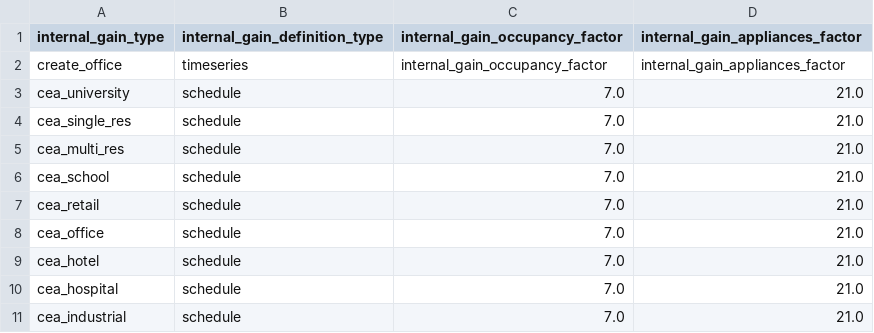
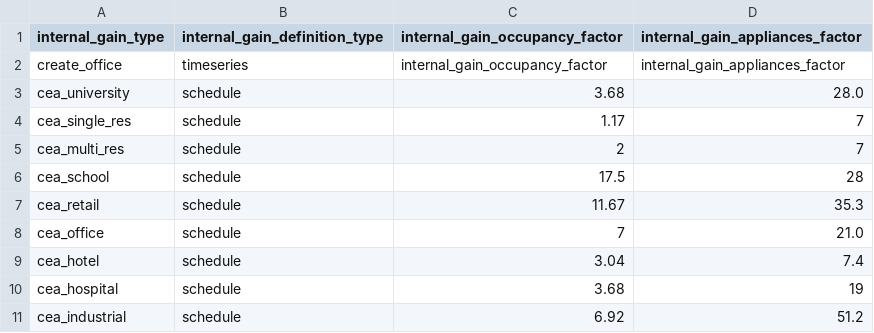
Before and after one commit to mesmo-dev/cobmo, a CSV file: data/internal_gain_types.csv, drawn as a sheet.

Commit message:
data: Fix CEA-based internal gain factors

```diff
--- a/data/internal_gain_types.csv
+++ b/data/internal_gain_types.csv
@@ -2,10 +2,10 @@ internal_gain_type,internal_gain_definition_type,internal_gain_occupancy_factor,
 create_office,timeseries,internal_gain_occupancy_factor,internal_gain_appliances_factor
-cea_university,schedule,7.0,21.0
-cea_single_res,schedule,7.0,21.0
-cea_multi_res,schedule,7.0,21.0
-cea_school,schedule,7.0,21.0
-cea_retail,schedule,7.0,21.0
-cea_office,schedule,7.0,21.0
-cea_hotel,schedule,7.0,21.0
-cea_hospital,schedule,7.0,21.0
-cea_industrial,schedule,7.0,21.0
+cea_university,schedule,3.68,28.0
+cea_single_res,schedule,1.17,7
+cea_multi_res,schedule,2,7
+cea_school,schedule,17.5,28
+cea_retail,schedule,11.67,35.3
+cea_office,schedule,7,21.0
+cea_hotel,schedule,3.04,7.4
+cea_hospital,schedule,3.68,19
+cea_industrial,schedule,6.92,51.2
```
